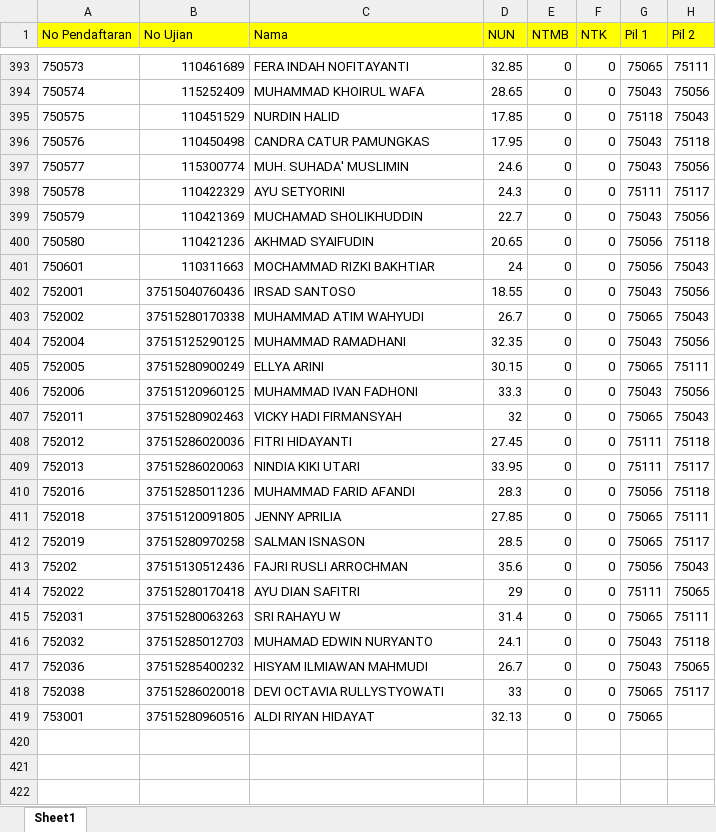
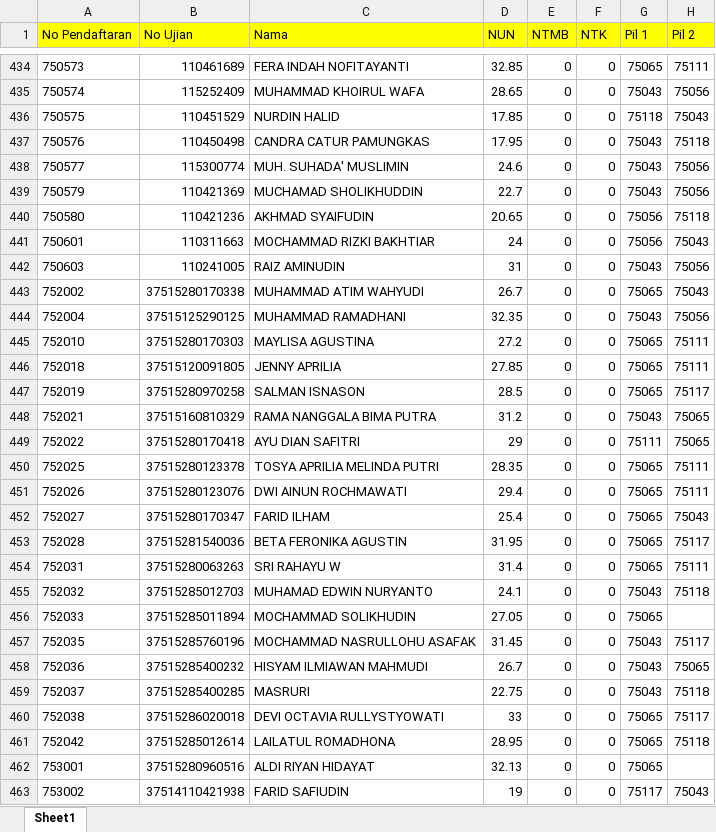
Before and after one commit to ripasfilqadar/input2015, an Excel workbook: format/SMK Negeri 1 Jabon.xlsx, sheet Sheet1, drawn as a sheet; only a part is shown, gaps mark what is left out; values as stored, in another font and other column widths than the file's, no borders; addresses are those after the commit; the diff covers the shown part only; the diff names each change by its address in the sheet, - before the commit and + after, or states it on an @@ line.

```diff
--- a/format/SMK Negeri 1 Jabon.xlsx (sheet Sheet1)
+++ b/format/SMK Negeri 1 Jabon.xlsx (sheet Sheet1)
@@ row 398 moved to row 82: 750578 @@
-A442 (No Pendaftaran): 752001
+A442 (No Pendaftaran): 750603
-B442 (No Ujian): 37515040760436
+B442 (No Ujian): 110241005
-C442 (Nama): IRSAD SANTOSO
+C442 (Nama): RAIZ AMINUDIN
-D442 (NUN): 18.55
+D442 (NUN): 31
-A445 (No Pendaftaran): 752005
+A445 (No Pendaftaran): 752010
-B445 (No Ujian): 37515280900249
+B445 (No Ujian): 37515280170303
-C445 (Nama): ELLYA ARINI
+C445 (Nama): MAYLISA AGUSTINA
-D445 (NUN): 30.15
+D445 (NUN): 27.2
@@ row 406 moved to row 89: 752006 @@
@@ row 407 moved to row 90: 752011 @@
@@ row 408 moved to row 91: 752012 @@
@@ row 409 moved to row 92: 752013 @@
@@ row 410 moved to row 93: 752016 @@
@@ row 413 moved to row 94: 75202 @@
+row 448: 752021 | 37515160810329 | RAMA NANGGALA BIMA PUTRA | 31.2 | 0 | 0 | 75043 | 75065
+row 450: 752025 | 37515280123378 | TOSYA APRILIA MELINDA PUTRI | 28.35 | 0 | 0 | 75065 | 75111
+row 451: 752026 | 37515280123076 | DWI AINUN ROCHMAWATI | 29.4 | 0 | 0 | 75065 | 75111
+row 452: 752027 | 37515280170347 | FARID ILHAM | 25.4 | 0 | 0 | 75065 | 75043
+row 453: 752028 | 37515281540036 | BETA FERONIKA AGUSTIN | 31.95 | 0 | 0 | 75065 | 75117
+row 456: 752033 | 37515285011894 | MOCHAMMAD SOLIKHUDIN | 27.05 | 0 | 0 | 75065
+row 457: 752035 | 37515285760196 | MOCHAMMAD NASRULLOHU ASAFAK | 31.45 | 0 | 0 | 75043 | 75117
+row 459: 752037 | 37515285400285 | MASRURI | 22.75 | 0 | 0 | 75043 | 75118
+row 461: 752042 | 37515285012614 | LAILATUL ROMADHONA | 28.95 | 0 | 0 | 75065 | 75118
+row 463: 753002 | 37514110421938 | FARID SAFIUDIN | 19 | 0 | 0 | 75117 | 75043
```
Also changed, not shown: 34 added rows and 82 moved rows elsewhere in this sheet, format/SMK Negeri 1 Buduran.xlsx, format/SMK Negeri 1 Sidoarjo.xlsx, 2 other files.
